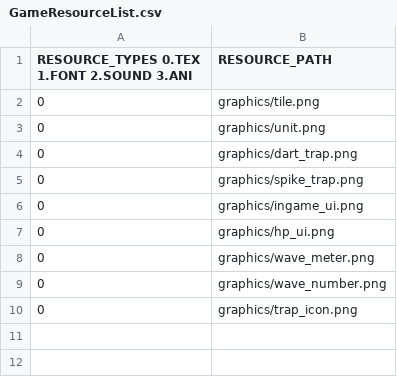
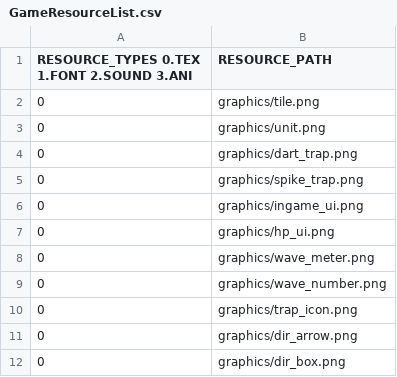
Before and after one commit to Crecrepher/Open_Warfare, a CSV file: Open_Warfare-bin/tables/GameResourceList.csv, drawn as a sheet; the diff names each change by its address in the sheet, - before the commit and + after, or states it on an @@ line.

```diff
--- a/Open_Warfare-bin/tables/GameResourceList.csv
+++ b/Open_Warfare-bin/tables/GameResourceList.csv
+row 11: 0 | graphics/dir_arrow.png
+row 12: 0 | graphics/dir_box.png
```
Also changed, not shown: 19 other files.
